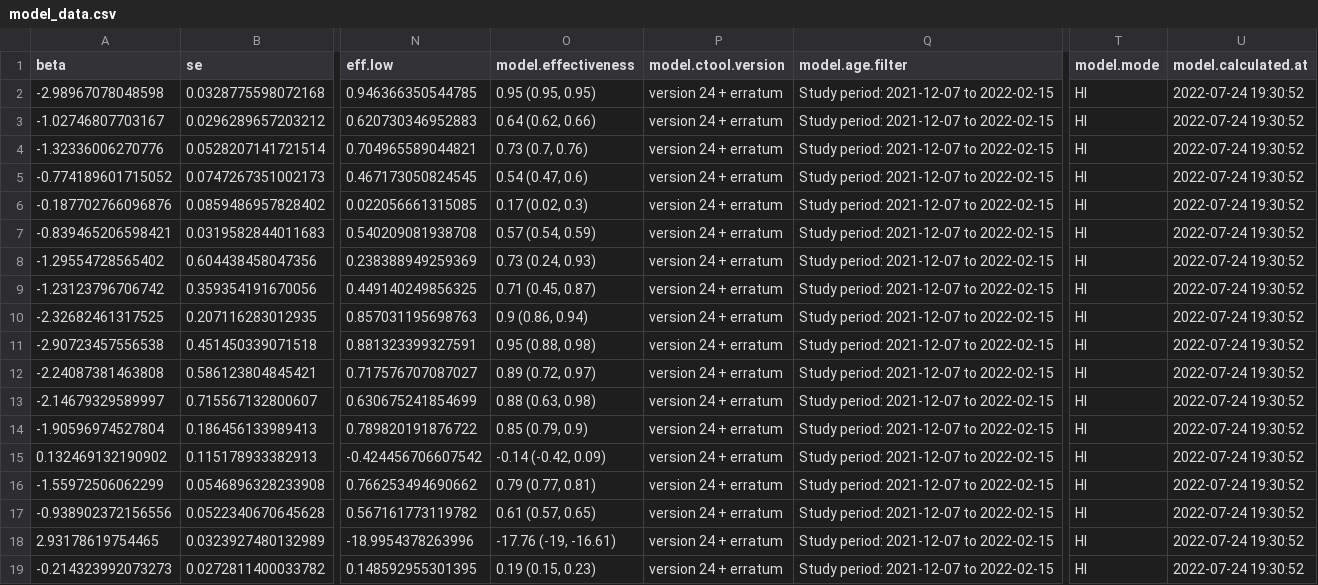
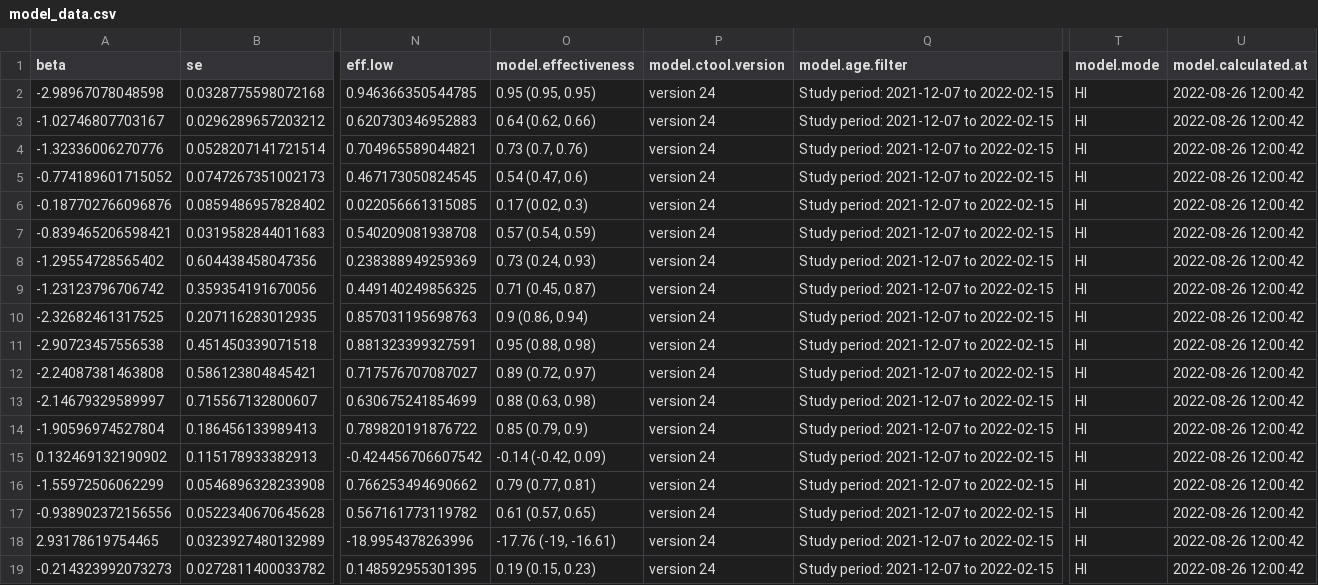
Before and after one commit to bisop-repo/omicronprotection, a CSV file: Vyvanuti/outputs/logreg_HInteractions/model_data.csv, drawn as a sheet; only a part is shown, gaps mark what is left out; the diff names each change by its address in the sheet, - before the commit and + after, or states it on an @@ line.

```diff
--- a/Vyvanuti/outputs/logreg_HInteractions/model_data.csv
+++ b/Vyvanuti/outputs/logreg_HInteractions/model_data.csv
-P2:P19 (model.ctool.version): version 24 + erratum
+P2:P19 (model.ctool.version): version 24
-U2:U19 (model.calculated.at): 2022-07-24 19:30:52
+U2:U19 (model.calculated.at): 2022-08-26 12:00:42
```
Also changed, not shown: Vyvanuti/outputs/logreg_IPInteractions/model_data.csv, Vyvanuti/outputs/logreg_OInteractions/model_data.csv, 17 other files.
